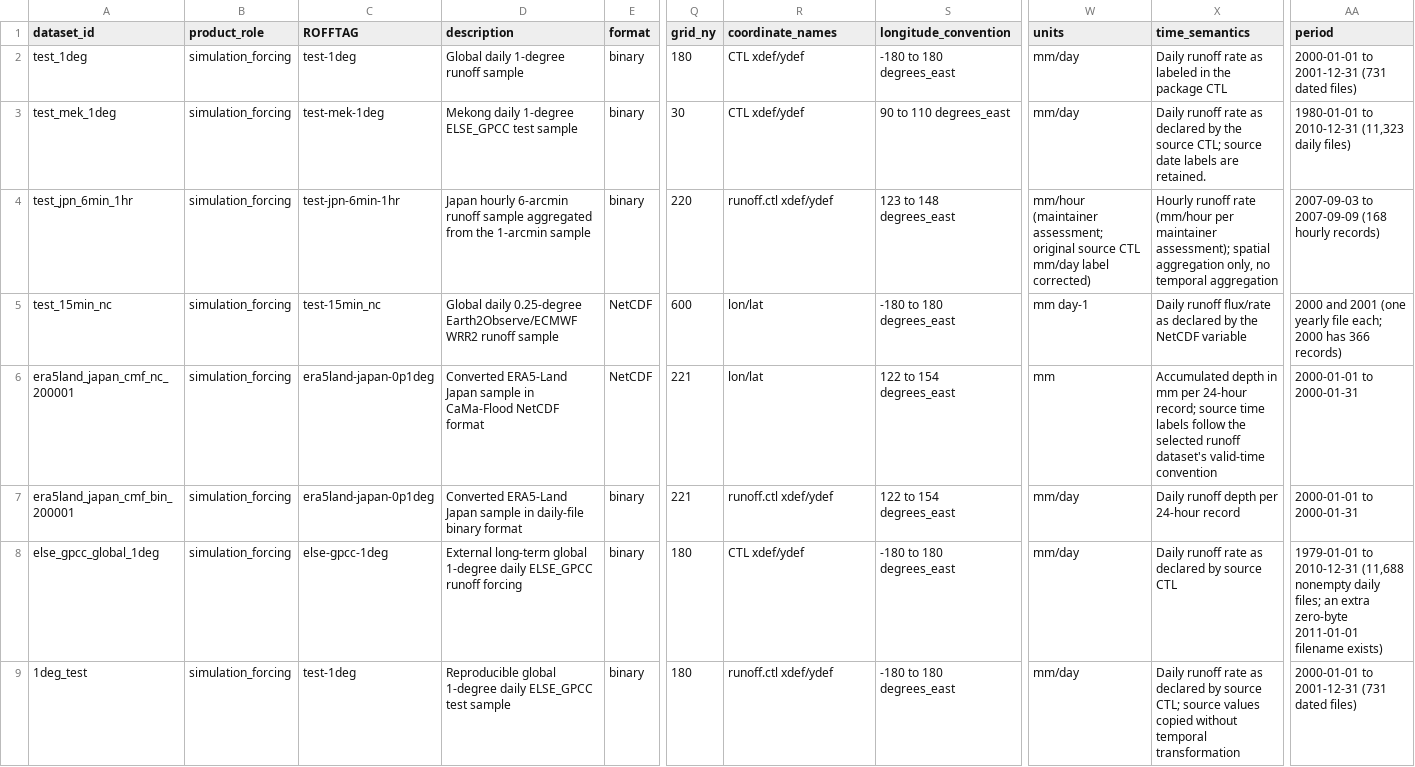
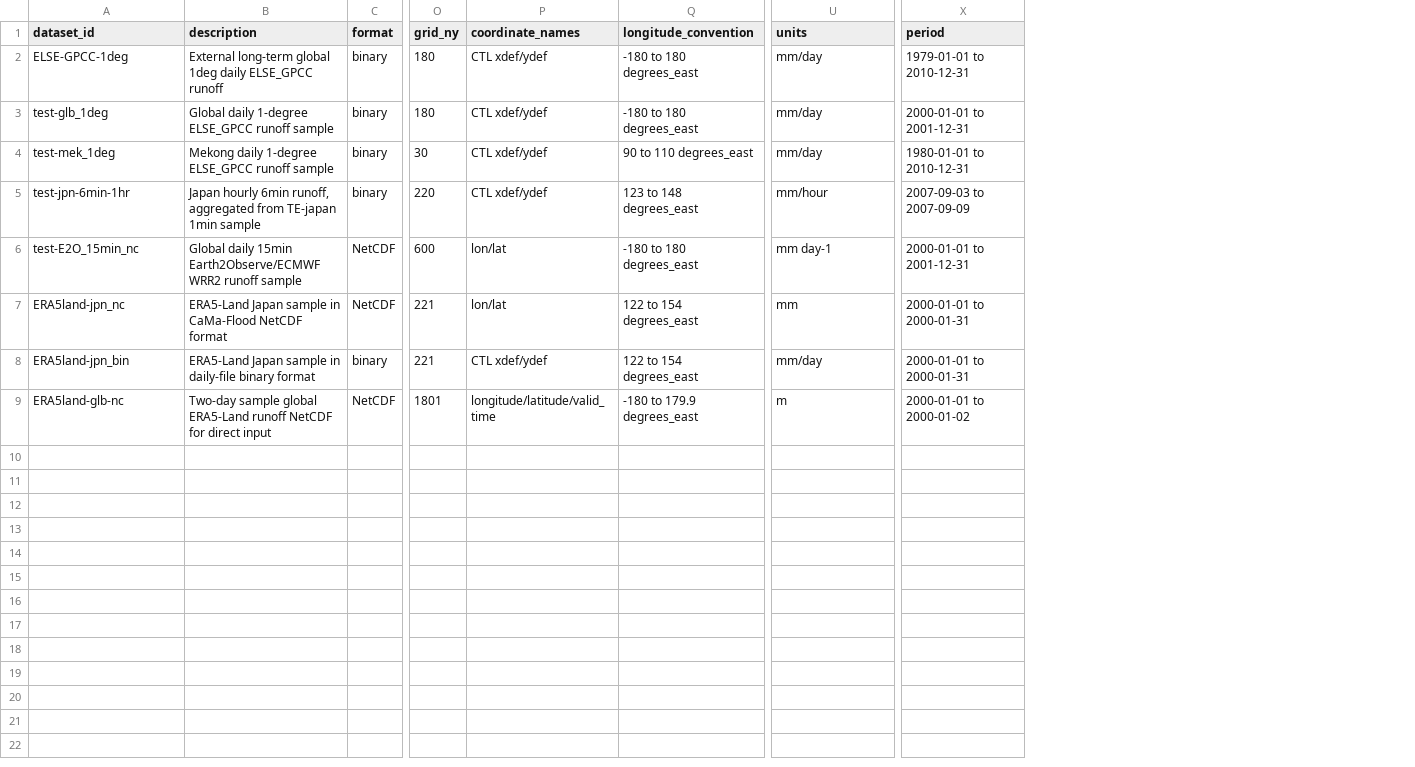
Before and after one commit to global-hydrodynamics/CaMa-Flood_v4, a CSV file: inp/runoff_datasets.csv, drawn as a sheet; only a part is shown, gaps mark what is left out; removed rows and columns are numbered as before the commit, all else as after; rows hold the shown columns only; the diff names each change by its address in the sheet, - before the commit and + after, or states it on an @@ line.

```diff
--- a/inp/runoff_datasets.csv
+++ b/inp/runoff_datasets.csv
-column B (product_role), rows 2-7: all simulation_forcing
-column C (ROFFTAG), rows 2-7: test-1deg | test-mek-1deg | test-jpn-6min-1hr | test-15min_nc | era5land-japan-0p1deg | era5land-japan-0p1deg
-column X (time_semantics), rows 2-7: Daily runoff rate as labeled in the package CTL | Daily runoff rate as declared by the source CTL; source date labels are retained. | Hourly runoff rate (mm/hour per maintainer assessment); spatial aggregation only, no temporal aggregation | Daily runoff flux/rate as declared by the NetCDF variable | Accumulated depth in mm per 24-hour record; source time labels follow the selected runoff dataset's valid-time convention | Daily runoff depth per 24-hour record
+row 2: ELSE-GPCC-1deg | External long-term global 1deg daily ELSE_GPCC runoff | binary | 180 | CTL xdef/ydef | -180 to 180 degrees_east | mm/day | 1979-01-01 to 2010-12-31
-A3 (dataset_id): test_1deg
+A3 (dataset_id): test-glb_1deg
-B3 (description): Global daily 1-degree runoff sample
+B3 (description): Global daily 1-degree ELSE_GPCC runoff sample
-X3 (period): 2000-01-01 to 2001-12-31 (731 dated files)
+X3 (period): 2000-01-01 to 2001-12-31
-A4 (dataset_id): test_mek_1deg
+A4 (dataset_id): test-mek_1deg
-B4 (description): Mekong daily 1-degree ELSE_GPCC test sample
+B4 (description): Mekong daily 1-degree ELSE_GPCC runoff sample
-X4 (period): 1980-01-01 to 2010-12-31 (11,323 daily files)
+X4 (period): 1980-01-01 to 2010-12-31
-A5 (dataset_id): test_jpn_6min_1hr
+A5 (dataset_id): test-jpn-6min-1hr
-B5 (description): Japan hourly 6-arcmin runoff sample aggregated from the 1-arcmin sample
+B5 (description): Japan hourly 6min runoff, aggregated from TE-japan 1min sample
-P5 (coordinate_names): runoff.ctl xdef/ydef
+P5 (coordinate_names): CTL xdef/ydef
-U5 (units): mm/hour (maintainer assessment; original source CTL mm/day label corrected)
+U5 (units): mm/hour
-X5 (period): 2007-09-03 to 2007-09-09 (168 hourly records)
+X5 (period): 2007-09-03 to 2007-09-09
-A6 (dataset_id): test_15min_nc
+A6 (dataset_id): test-E2O_15min_nc
-B6 (description): Global daily 0.25-degree Earth2Observe/ECMWF WRR2…
+B6 (description): Global daily 15min Earth2Observe/ECMWF WRR2…
-X6 (period): 2000 and 2001 (one yearly file each; 2000 has 366 records)
+X6 (period): 2000-01-01 to 2001-12-31
-A7 (dataset_id): era5land_japan_cmf_nc_200001
+A7 (dataset_id): ERA5land-jpn_nc
-B7 (description): Converted ERA5-Land Japan…
+B7 (description): ERA5-Land Japan…
-A8 (dataset_id): era5land_japan_cmf_bin_200001
+A8 (dataset_id): ERA5land-jpn_bin
-B8 (description): Converted ERA5-Land Japan…
+B8 (description): ERA5-Land Japan…
-P8 (coordinate_names): runoff.ctl xdef/ydef
+P8 (coordinate_names): CTL xdef/ydef
-row 8: else_gpcc_global_1deg | simulation_forcing | else-gpcc-1deg | External long-term global 1-degree daily ELSE_GPCC runoff forcing | binary | 180 | CTL xdef/ydef | -180 to 180 degrees_east | mm/day | Daily runoff rate as declared by source CTL | 1979-01-01 to 2010-12-31 (11,688 nonempty daily files; an extra zero-byte 2011-01-01 filename exists)
-row 9: 1deg_test | simulation_forcing | test-1deg | Reproducible global 1-degree daily ELSE_GPCC test sample | binary | 180 | runoff.ctl xdef/ydef | -180 to 180 degrees_east | mm/day | Daily runoff rate as declared by source CTL; source values copied without temporal transformation | 2000-01-01 to 2001-12-31 (731 dated files)
+row 9: ERA5land-glb-nc | Two-day sample global ERA5-Land runoff NetCDF for direct input | NetCDF | 1801 | longitude/latitude/valid_time | -180 to 179.9 degrees_east | m | 2000-01-01 to 2000-01-02
```
Also changed, not shown: research/development_tasks.csv, research/discussions.csv, 18 other files.
